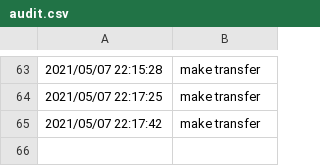
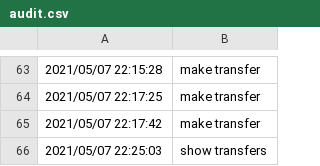
Before and after one commit to ralucatudor/banking-app, a CSV file: data/audit.csv, drawn as a sheet; only a part is shown, gaps mark what is left out.

```diff
--- a/data/audit.csv
+++ b/data/audit.csv
@@ -65 +65,2 @@
 2021/05/07 22:17:42,make transfer
+2021/05/07 22:25:03,show transfers
```
Also changed, not shown: 4 other files.
